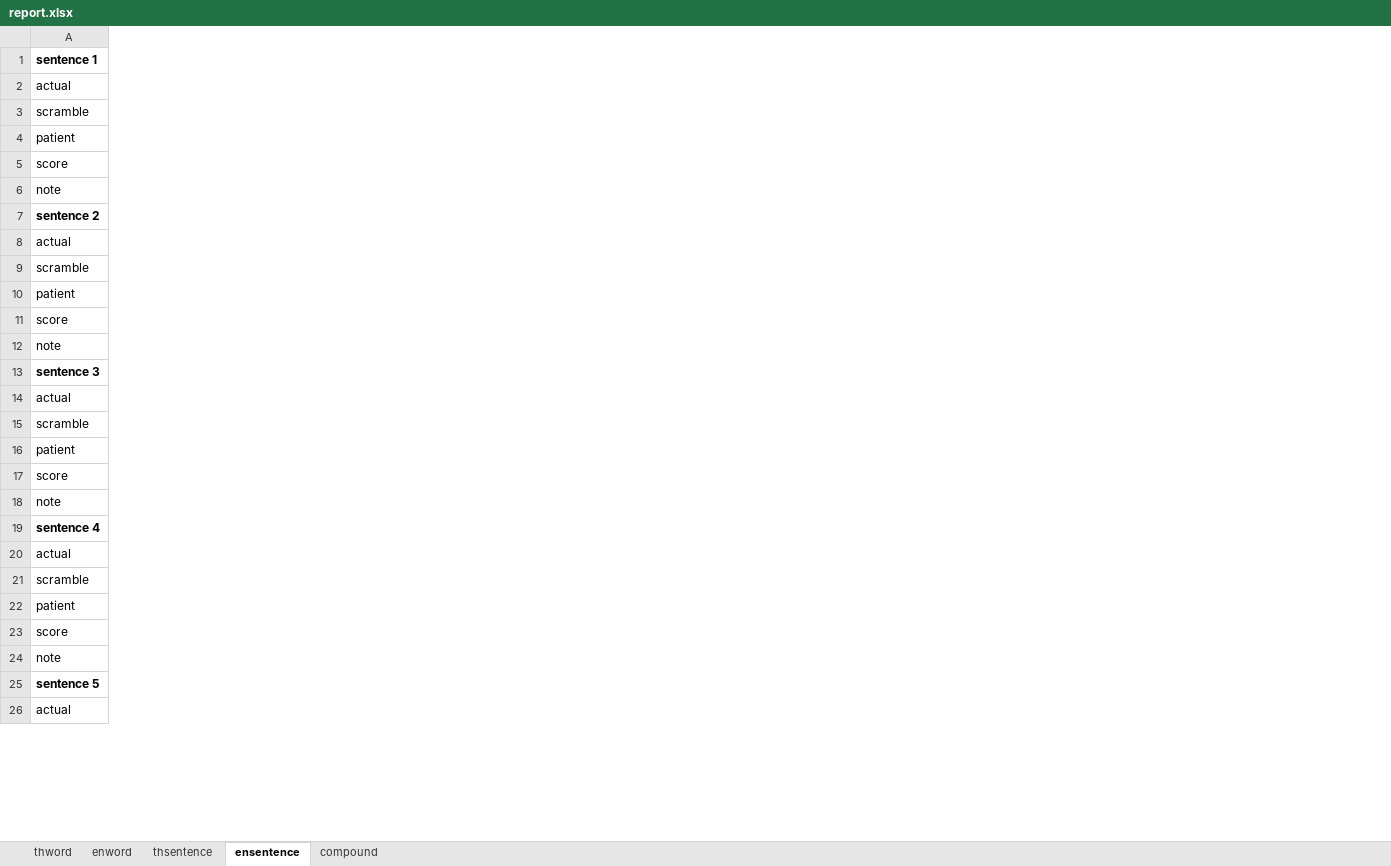
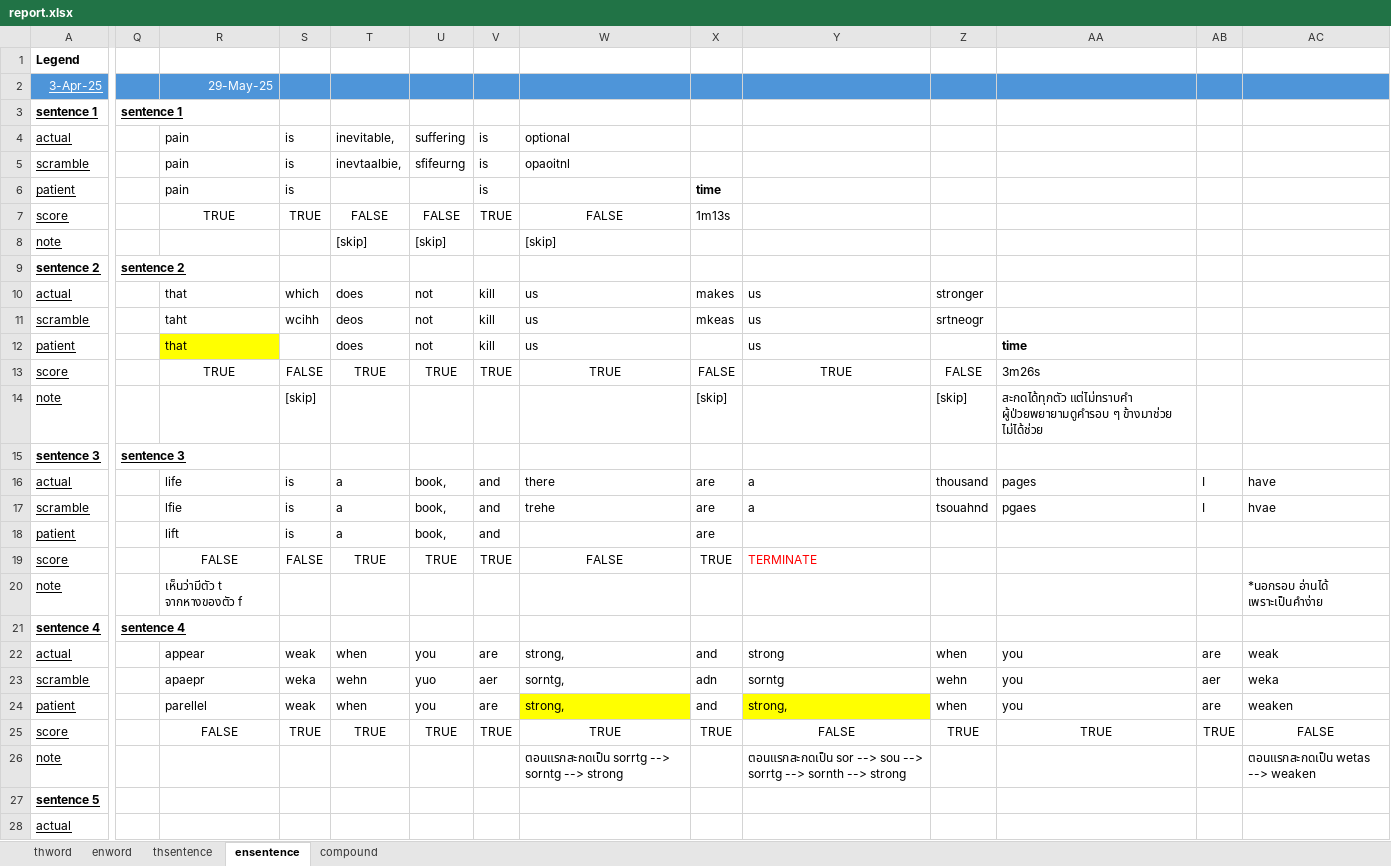
Before and after one commit to Plausma/Dyslexia, an Excel workbook: report.xlsx, sheet ensentence, drawn as a sheet; only a part is shown, gaps mark what is left out; values as stored, in another font and other column widths than the file's, no borders; conditional formats not drawn; addresses are those after the commit; rows hold the shown columns only; the diff covers the shown part only; the diff names each change by its address in the sheet, - before the commit and + after, or states it on an @@ line.

Commit message:
plot patient data and global data

```diff
--- a/report.xlsx (sheet ensentence)
+++ b/report.xlsx (sheet ensentence)
+column Q, rows 3-21: sentence 1 |  |  |  |  |  | sentence 2 |  |  |  |  |  | sentence 3 |  |  |  |  |  | sentence 4
+column R, rows 4-25: pain | pain | pain | TRUE |  |  | that | taht | that | TRUE |  |  | life | lfie | lift | FALSE | เห็นว่ามีตัว t จากหางของตัว f |  | appear | apaepr | parellel | FALSE
+column S, rows 4-25: is | is | is | TRUE |  |  | which | wcihh |  | FALSE | [skip] |  | is | is | is | FALSE |  |  | weak | weka | weak | TRUE
+column T, rows 4-25: inevitable, | inevtaalbie, |  | FALSE | [skip] |  | does | deos | does | TRUE |  |  | a | a | a | TRUE |  |  | when | wehn | when | TRUE
+column U, rows 4-25: suffering | sfifeurng |  | FALSE | [skip] |  | not | not | not | TRUE |  |  | book, | book, | book, | TRUE |  |  | you | yuo | you | TRUE
+column V, rows 4-25: is | is | is | TRUE |  |  | kill | kill | kill | TRUE |  |  | and | and | and | TRUE |  |  | are | aer | are | TRUE
+column W, rows 4-26: optional | opaoitnl |  | FALSE | [skip] |  | us | us | us | TRUE |  |  | there | trehe |  | FALSE |  |  | strong, | sorntg, | strong, | TRUE | ตอนแรกสะกดเป็น sorrtg --> sorntg --> strong
+column X, rows 6-25: time | 1m13s |  |  | makes | mkeas |  | FALSE | [skip] |  | are | are | are | TRUE |  |  | and | adn | and | TRUE
+column Y, rows 10-26: us | us | us | TRUE |  |  | a | a |  | TERMINATE |  |  | strong | sorntg | strong, | FALSE | ตอนแรกสะกดเป็น sor --> sou --> sorrtg --> sornth --> strong
+column Z, rows 10-25: stronger | srtneogr |  | FALSE | [skip] |  | thousand | tsouahnd |  |  |  |  | when | wehn | when | TRUE
+column AA, rows 12-25: time | 3m26s | สะกดได้ทุกตัว แต่ไม่ทราบคำ ผู้ป่วยพยายามดูคำรอบ ๆ ข้างมาช่วย ไม่ได้ช่วย |  | pages | pgaes |  |  |  |  | you | you | you | TRUE
+column AB, rows 16-25: I | I |  |  |  |  | are | aer | are | TRUE
+column AC, rows 16-26: have | hvae |  |  | *นอกรอบ อ่านได้ เพราะเป็นคำง่าย |  | weak | weka | weaken | FALSE | ตอนแรกสะกดเป็น wetas --> weaken
+row 1: Legend
+row 2: 3-Apr-25 |  | 29-May-25
-A3:A28 underline: off
+A3:A28 underline: on
```
Also changed, not shown: 3 added columns and cell formats elsewhere in this sheet, sheet enword, sheet thword, sheet thsentence, formulas that keep their value, 28 other files.
